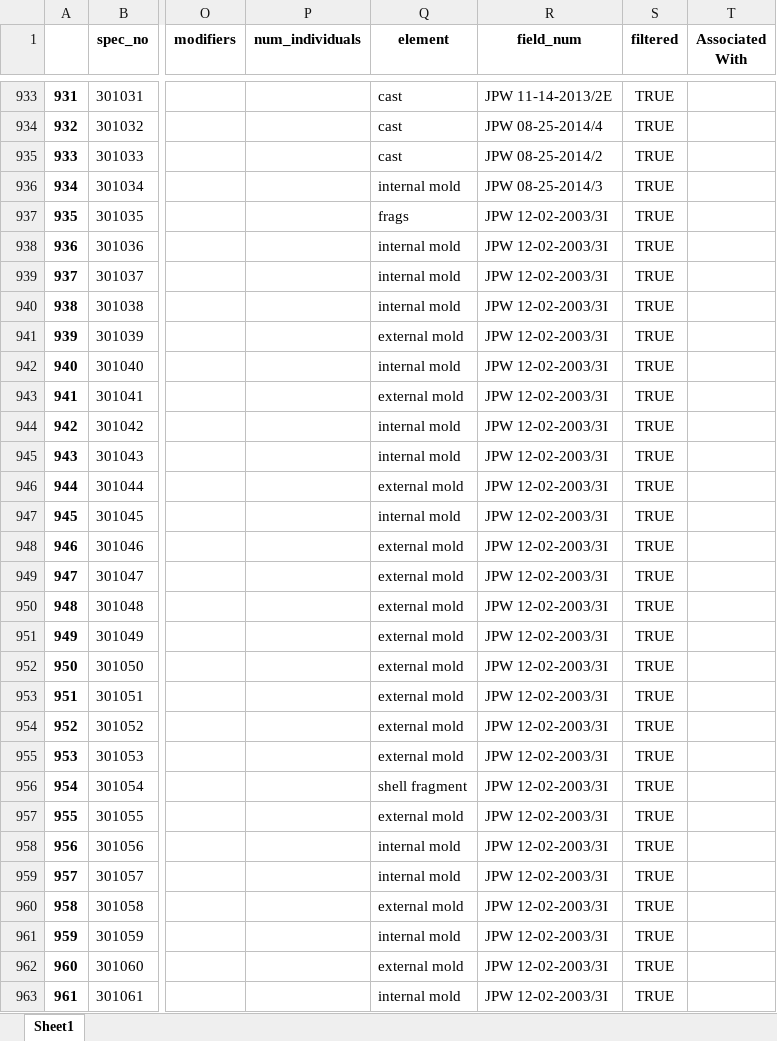
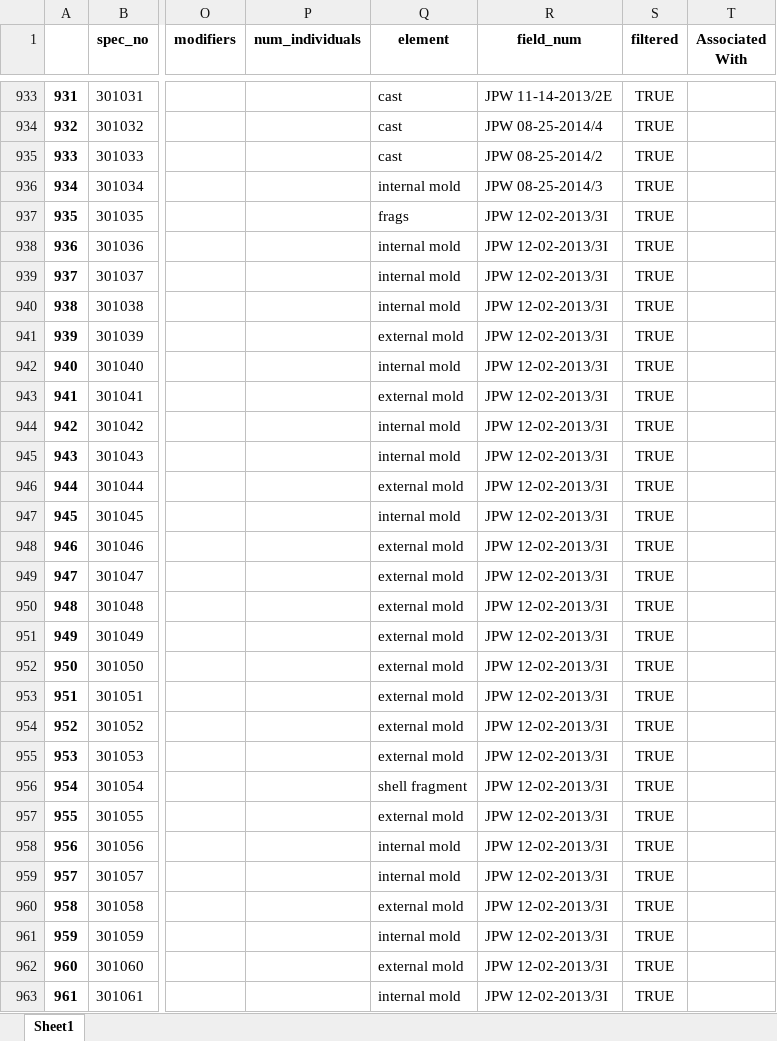
Before and after one commit to bombay-bullet/github-upload, an Excel workbook: calaveras_inverts_cleaned.xlsx, sheet Sheet1, drawn as a sheet; only a part is shown, gaps mark what is left out; values as stored, in another font and other column widths than the file's, no borders; the diff covers the shown part only; the diff names each change by its address in the sheet, - before the commit and + after, or states it on an @@ line.

```diff
--- a/calaveras_inverts_cleaned.xlsx (sheet Sheet1)
+++ b/calaveras_inverts_cleaned.xlsx (sheet Sheet1)
-R937:R963 (field_num): JPW 12-02-2003/3I
+R937:R963 (field_num): JPW 12-02-2013/3I
```
Also changed, not shown: 208 edited cells elsewhere in this sheet, calaveras_inverts_for_cleaning.xlsx, 2 other files.
